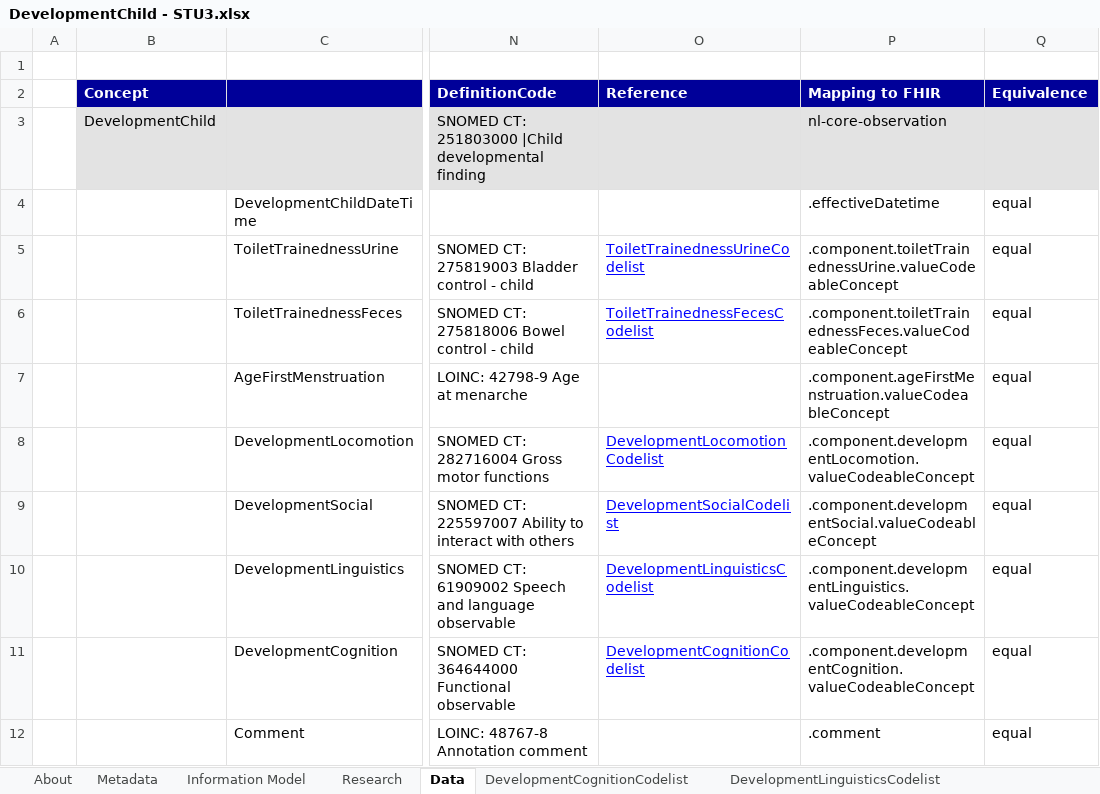
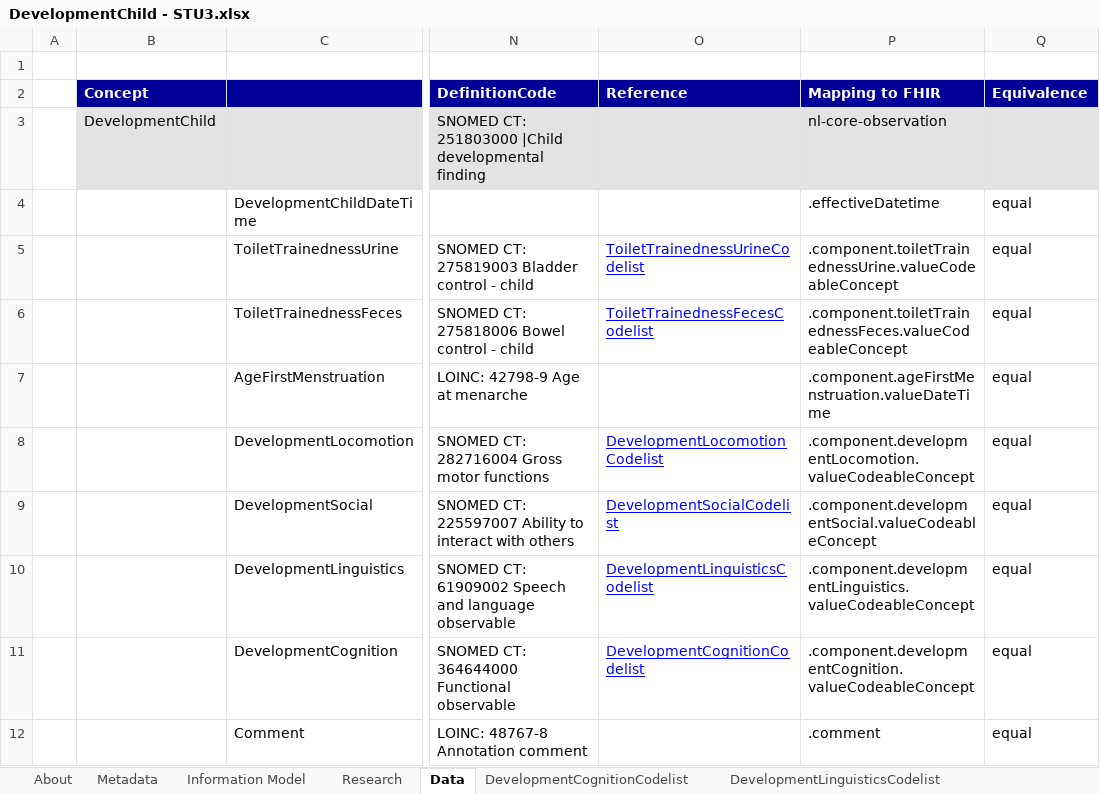
Before and after one commit to Nictiz/Nictiz-STU3-Zib2017, an Excel workbook: Mappings/DevelopmentChild - STU3.xlsx, sheet Data, drawn as a sheet; only a part is shown, gaps mark what is left out; values as stored, in another font and other column widths than the file's, no borders; the diff names each change by its address in the sheet, - before the commit and + after, or states it on an @@ line.

Commit message:
add: profile, example, valuesets for zib-DevelopmentChild

```diff
--- a/Mappings/DevelopmentChild - STU3.xlsx (sheet Data)
+++ b/Mappings/DevelopmentChild - STU3.xlsx (sheet Data)
-P7 (Mapping to FHIR): .component.ageFirstMenstruation.valueCodeableConcept
+P7 (Mapping to FHIR): .component.ageFirstMenstruation.valueDateTime
```
Also changed, not shown: charts or pictures, 6 other files.
